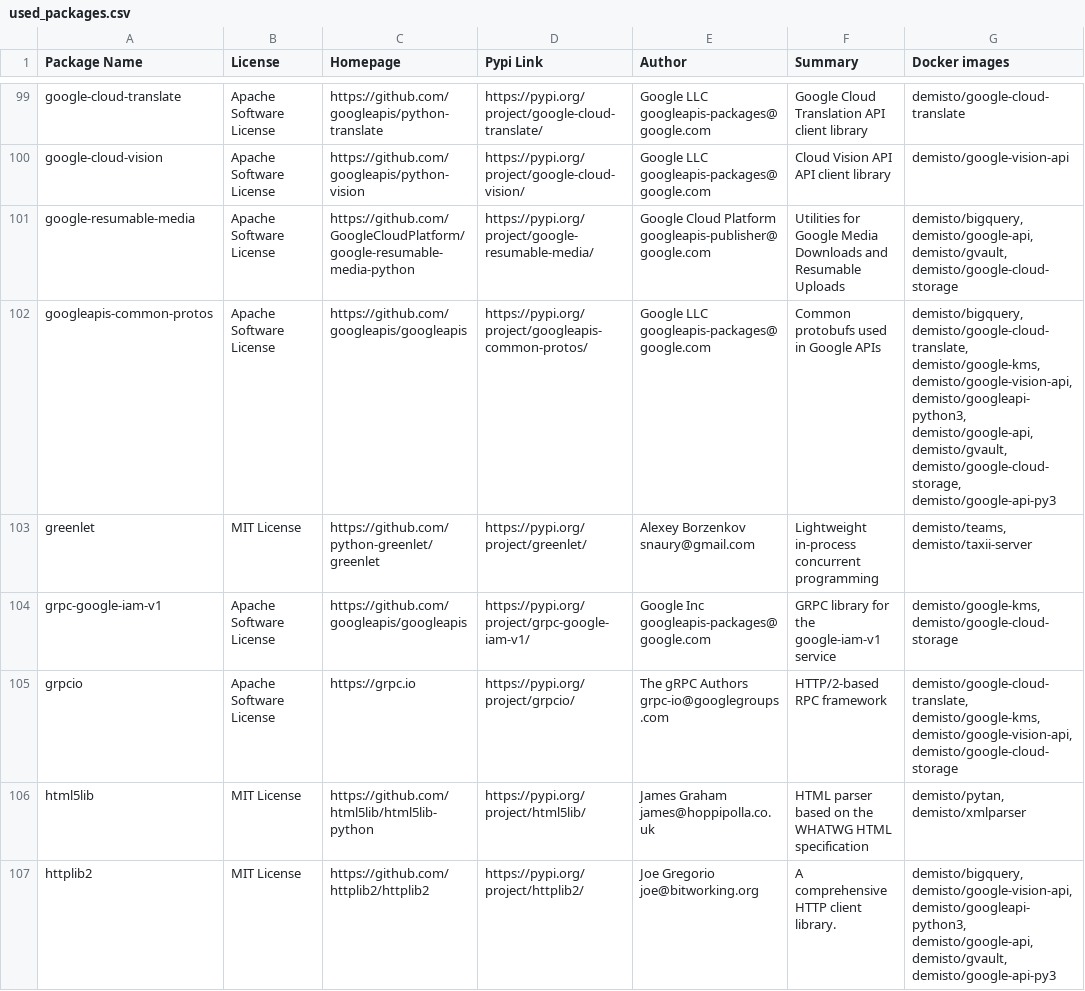
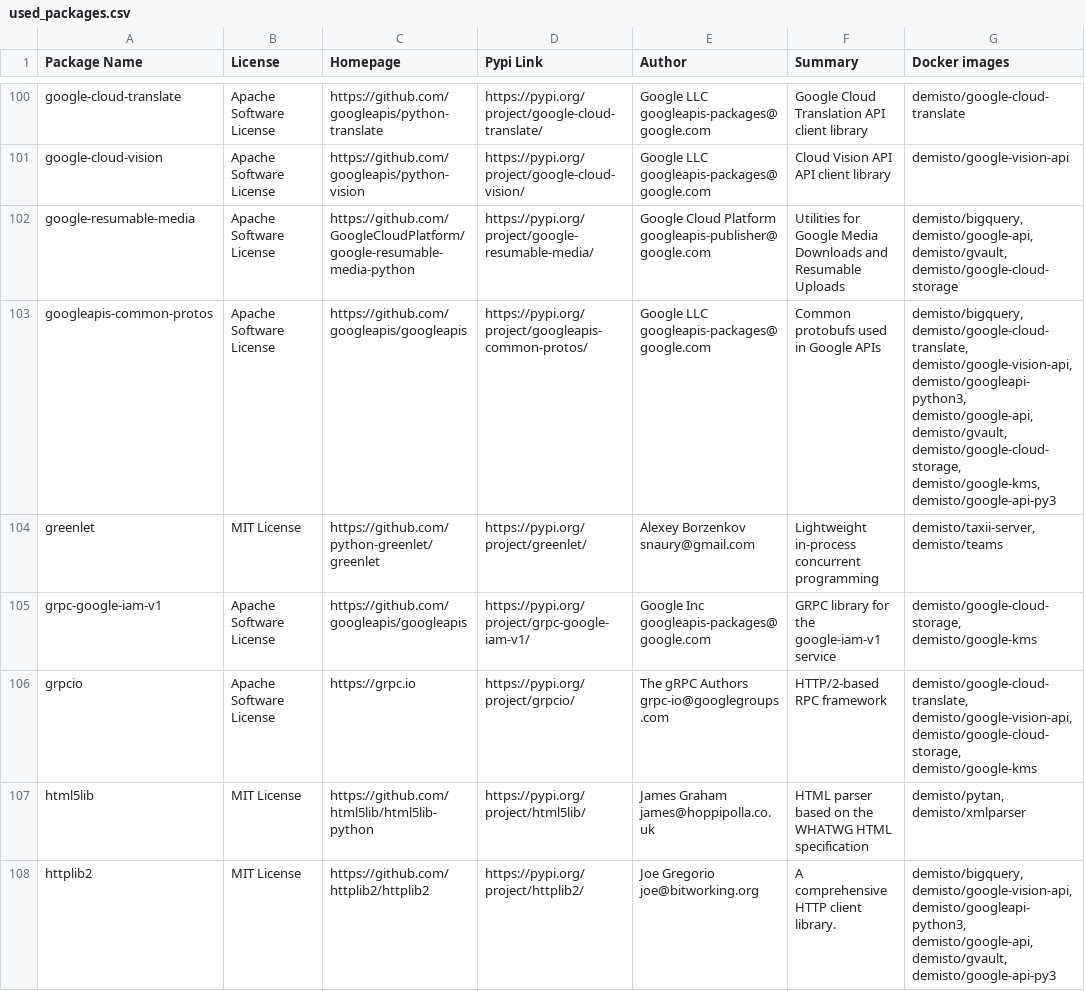
Before and after one commit to yalonso7/dockerfiles, a CSV file: used_packages.csv, drawn as a sheet; only a part is shown, gaps mark what is left out; the diff covers the shown part only.

Commit message:
Mon Apr 27 01:03:45 UTC 2020: automatic docker repository update

```diff
--- a/used_packages.csv
+++ b/used_packages.csv
@@ -101,6 +102,6 @@ google-cloud-vision,Apache Software License,https://github.com/googleapis/python
 google-resumable-media,Apache Software License,https://github.com/GoogleCloudPlatform/google-resumable-media-python,https://pypi.org/project/google-resumable-media/,Google Cloud Platform googleapis-publisher@google.com,Utilities for Google Media Downloads and Resumable Uploads,"demisto/bigquery, demisto/google-api, demisto/gvault, demisto/google-cloud-storage"
-googleapis-common-protos,Apache Software License,https://github.com/googleapis/googleapis,https://pypi.org/project/googleapis-common-protos/,Google LLC googleapis-packages@google.com,Common protobufs used in Google APIs,"demisto/bigquery, demisto/google-cloud-translate, demisto/google-kms, demisto/google-vision-api, demisto/googleapi-python3, demisto/google-api, demisto/gvault, demisto/google-cloud-storage, demisto/google-api-py3"
-greenlet,MIT License,https://github.com/python-greenlet/greenlet,https://pypi.org/project/greenlet/,Alexey Borzenkov snaury@gmail.com,Lightweight in-process concurrent programming,"demisto/teams, demisto/taxii-server"
-grpc-google-iam-v1,Apache Software License,https://github.com/googleapis/googleapis,https://pypi.org/project/grpc-google-iam-v1/,Google Inc googleapis-packages@google.com,GRPC library for the google-iam-v1 service,"demisto/google-kms, demisto/google-cloud-storage"
-grpcio,Apache Software License,https://grpc.io,https://pypi.org/project/grpcio/,The gRPC Authors grpc-io@googlegroups.com,HTTP/2-based RPC framework,"demisto/google-cloud-translate, demisto/google-kms, demisto/google-vision-api, demisto/google-cloud-storage"
+googleapis-common-protos,Apache Software License,https://github.com/googleapis/googleapis,https://pypi.org/project/googleapis-common-protos/,Google LLC googleapis-packages@google.com,Common protobufs used in Google APIs,"demisto/bigquery, demisto/google-cloud-translate, demisto/google-vision-api, demisto/googleapi-python3, demisto/google-api, demisto/gvault, demisto/google-cloud-storage, demisto/google-kms, demisto/google-api-py3"
+greenlet,MIT License,https://github.com/python-greenlet/greenlet,https://pypi.org/project/greenlet/,Alexey Borzenkov snaury@gmail.com,Lightweight in-process concurrent programming,"demisto/taxii-server, demisto/teams"
+grpc-google-iam-v1,Apache Software License,https://github.com/googleapis/googleapis,https://pypi.org/project/grpc-google-iam-v1/,Google Inc googleapis-packages@google.com,GRPC library for the google-iam-v1 service,"demisto/google-cloud-storage, demisto/google-kms"
+grpcio,Apache Software License,https://grpc.io,https://pypi.org/project/grpcio/,The gRPC Authors grpc-io@googlegroups.com,HTTP/2-based RPC framework,"demisto/google-cloud-translate, demisto/google-vision-api, demisto/google-cloud-storage, demisto/google-kms"
 html5lib,MIT License,https://github.com/html5lib/html5lib-python,https://pypi.org/project/html5lib/,James Graham james@hoppipolla.co.uk,HTML parser based on the WHATWG HTML specification,"demisto/pytan, demisto/xmlparser"
```
Also changed, not shown: 2 added rows and 47 edited cells elsewhere in this file, 16 other files.
